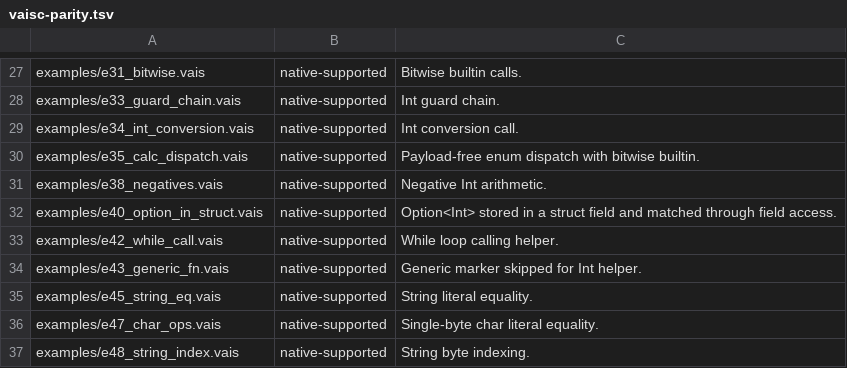
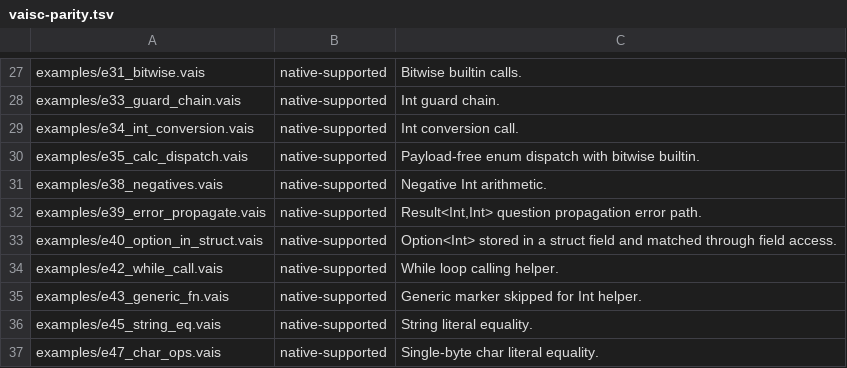
Before and after one commit to vaislang/vais, a TSV file: tools/vaisc-parity.tsv, drawn as a sheet; only a part is shown, gaps mark what is left out; the shorter side is filled out with more unchanged rows; the diff names each change by its address in the sheet, - before the commit and + after, or states it on an @@ line.

Commit message:
Promote Result question propagation

```diff
--- a/tools/vaisc-parity.tsv
+++ b/tools/vaisc-parity.tsv
+row 32: examples/e39_error_propagate.vais | native-supported | Result<Int,Int> question propagation error path.
```
Also changed, not shown: 7 other files.
